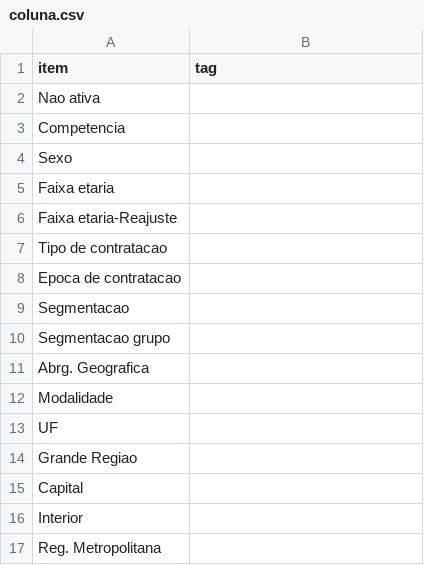
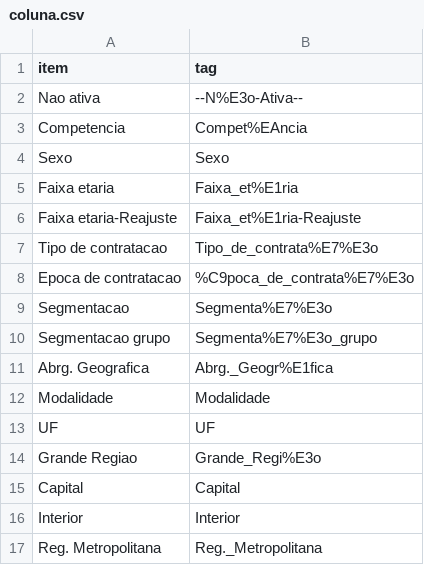
Before and after one commit to becegato/webscrapANS, a CSV file: base/coluna.csv, drawn as a sheet.

```diff
--- a/base/coluna.csv
+++ b/base/coluna.csv
@@ -1,17 +1,17 @@
 item,tag
-Nao ativa,
-Competencia,
-Sexo,
-Faixa etaria,
-Faixa etaria-Reajuste,
-Tipo de contratacao,
-Epoca de contratacao,
-Segmentacao,
-Segmentacao grupo,
-Abrg. Geografica,
-Modalidade,
-UF,
-Grande Regiao,
-Capital,
-Interior,
-Reg. Metropolitana,
+Nao ativa,--N%E3o-Ativa--
+Competencia,Compet%EAncia
+Sexo,Sexo
+Faixa etaria,Faixa_et%E1ria
+Faixa etaria-Reajuste,Faixa_et%E1ria-Reajuste
+Tipo de contratacao,Tipo_de_contrata%E7%E3o
+Epoca de contratacao,%C9poca_de_contrata%E7%E3o
+Segmentacao,Segmenta%E7%E3o
+Segmentacao grupo,Segmenta%E7%E3o_grupo
+Abrg. Geografica,Abrg._Geogr%E1fica
+Modalidade,Modalidade
+UF,UF
+Grande Regiao,Grande_Regi%E3o
+Capital,Capital
+Interior,Interior
+Reg. Metropolitana,Reg._Metropolitana
```
Also changed, not shown: base/linha.csv, base/uf.csv, 7 other files.
